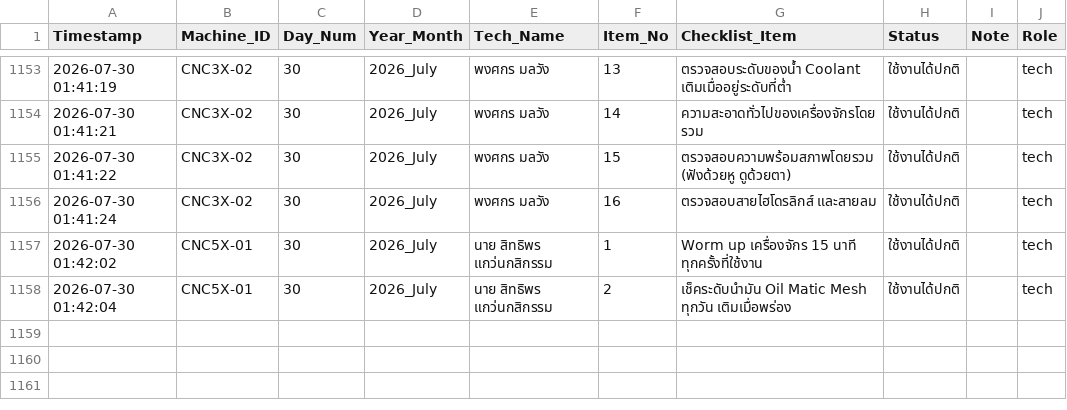
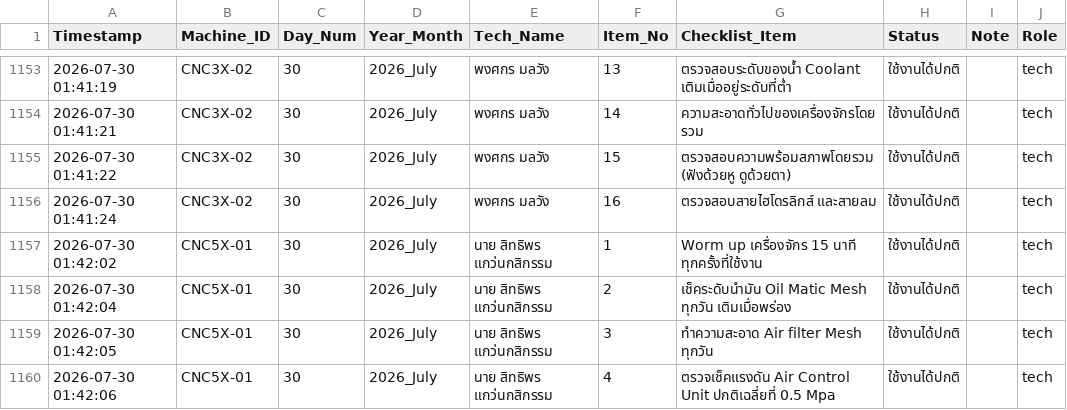
Before and after one commit to kayppc-cell/factory-maintenance-system, a CSV file: gsheet_cloud_mirror.csv, drawn as a sheet; only a part is shown, gaps mark what is left out; the diff names each change by its address in the sheet, - before the commit and + after, or states it on an @@ line.

Commit message:
Auto-Sync CSV for CNC5X-01 Day 30

```diff
--- a/gsheet_cloud_mirror.csv
+++ b/gsheet_cloud_mirror.csv
+row 1159: 2026-07-30 01:42:05 | CNC5X-01 | 30 | 2026_July | นาย สิทธิพร แกว่นกสิกรรม | 3 | ทำความสะอาด Air filter Mesh ทุกวัน | ใช้งานได้ปกติ |  | tech
+row 1160: 2026-07-30 01:42:06 | CNC5X-01 | 30 | 2026_July | นาย สิทธิพร แกว่นกสิกรรม | 4 | ตรวจเช็คแรงดัน Air Control Unit ปกติเฉลี่ยที่ 0.5 Mpa | ใช้งานได้ปกติ |  | tech
```
